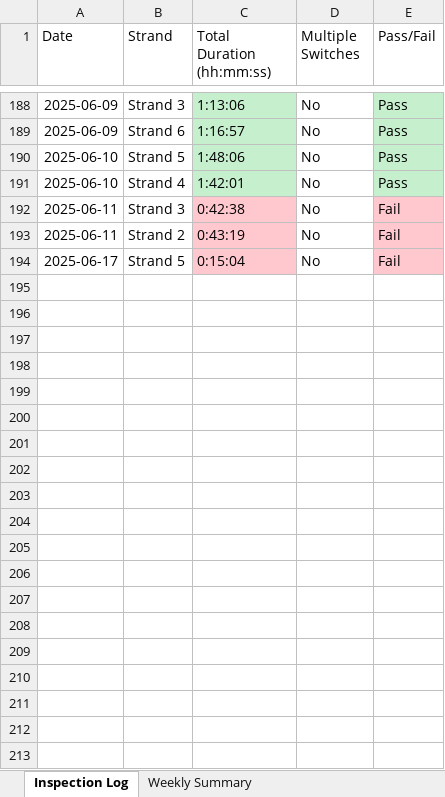
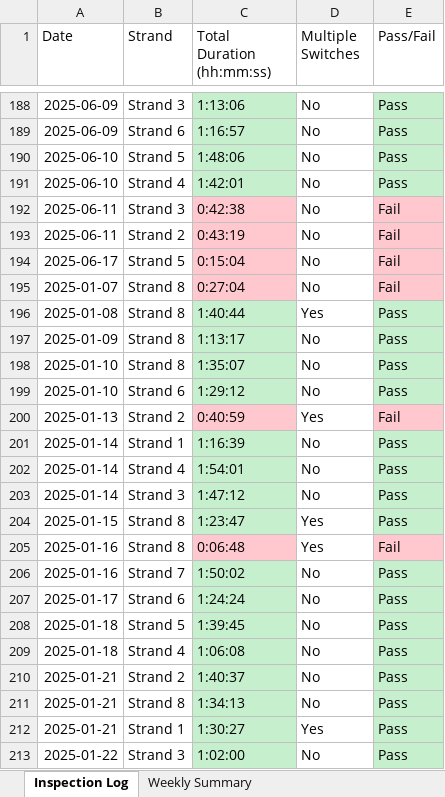
Before and after one commit to Squirrellzy/Sorter-Dashboard, an Excel workbook: data/Sorter Inspection Validation Indy.xlsx, sheet Inspection Log, drawn as a sheet; only a part is shown, gaps mark what is left out; values as stored, in another font and other column widths than the file's, no borders; table styles not drawn; the diff covers the shown part only; the diff names each change by its address in the sheet, - before the commit and + after, or states it on an @@ line.

Commit message:
Update Sorter Inspection Validation Indy.xlsx

```diff
--- a/data/Sorter Inspection Validation Indy.xlsx (sheet Inspection Log)
+++ b/data/Sorter Inspection Validation Indy.xlsx (sheet Inspection Log)
+row 195: 2025-01-07 | Strand 8 | 0:27:04 | No | Fail
+row 196: 2025-01-08 | Strand 8 | 1:40:44 | Yes | Pass
+row 197: 2025-01-09 | Strand 8 | 1:13:17 | No | Pass
+row 198: 2025-01-10 | Strand 8 | 1:35:07 | No | Pass
+row 199: 2025-01-10 | Strand 6 | 1:29:12 | No | Pass
+row 200: 2025-01-13 | Strand 2 | 0:40:59 | Yes | Fail
+row 201: 2025-01-14 | Strand 1 | 1:16:39 | No | Pass
+row 202: 2025-01-14 | Strand 4 | 1:54:01 | No | Pass
+row 203: 2025-01-14 | Strand 3 | 1:47:12 | No | Pass
+row 204: 2025-01-15 | Strand 8 | 1:23:47 | Yes | Pass
+row 205: 2025-01-16 | Strand 8 | 0:06:48 | Yes | Fail
+row 206: 2025-01-16 | Strand 7 | 1:50:02 | No | Pass
+row 207: 2025-01-17 | Strand 6 | 1:24:24 | No | Pass
+row 208: 2025-01-18 | Strand 5 | 1:39:45 | No | Pass
+row 209: 2025-01-18 | Strand 4 | 1:06:08 | No | Pass
+row 210: 2025-01-21 | Strand 2 | 1:40:37 | No | Pass
+row 211: 2025-01-21 | Strand 8 | 1:34:13 | No | Pass
+row 212: 2025-01-21 | Strand 1 | 1:30:27 | Yes | Pass
+row 213: 2025-01-22 | Strand 3 | 1:02:00 | No | Pass
```
Also changed, not shown: 174 added rows elsewhere in this sheet, sheet Weekly Summary.
